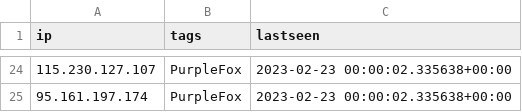
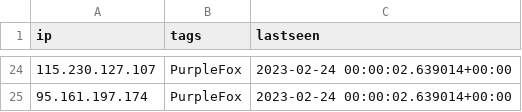
Before and after one commit to ConnectWise-Software/ConnectWise-CRU, a CSV file: ips.csv, drawn as a sheet; only a part is shown, gaps mark what is left out; the diff covers the shown part only.

```diff
--- a/ips.csv
+++ b/ips.csv
@@ -24,2 +24,2 @@
-"115.230.127.107","PurpleFox","2023-02-23 00:00:02.335638+00:00"
-"95.161.197.174","PurpleFox","2023-02-23 00:00:02.335638+00:00"
+"115.230.127.107","PurpleFox","2023-02-24 00:00:02.639014+00:00"
+"95.161.197.174","PurpleFox","2023-02-24 00:00:02.639014+00:00"
```
Also changed, not shown: 13 added rows, 13 removed rows and 9 edited cells elsewhere in this file, mozitracker.csv.
